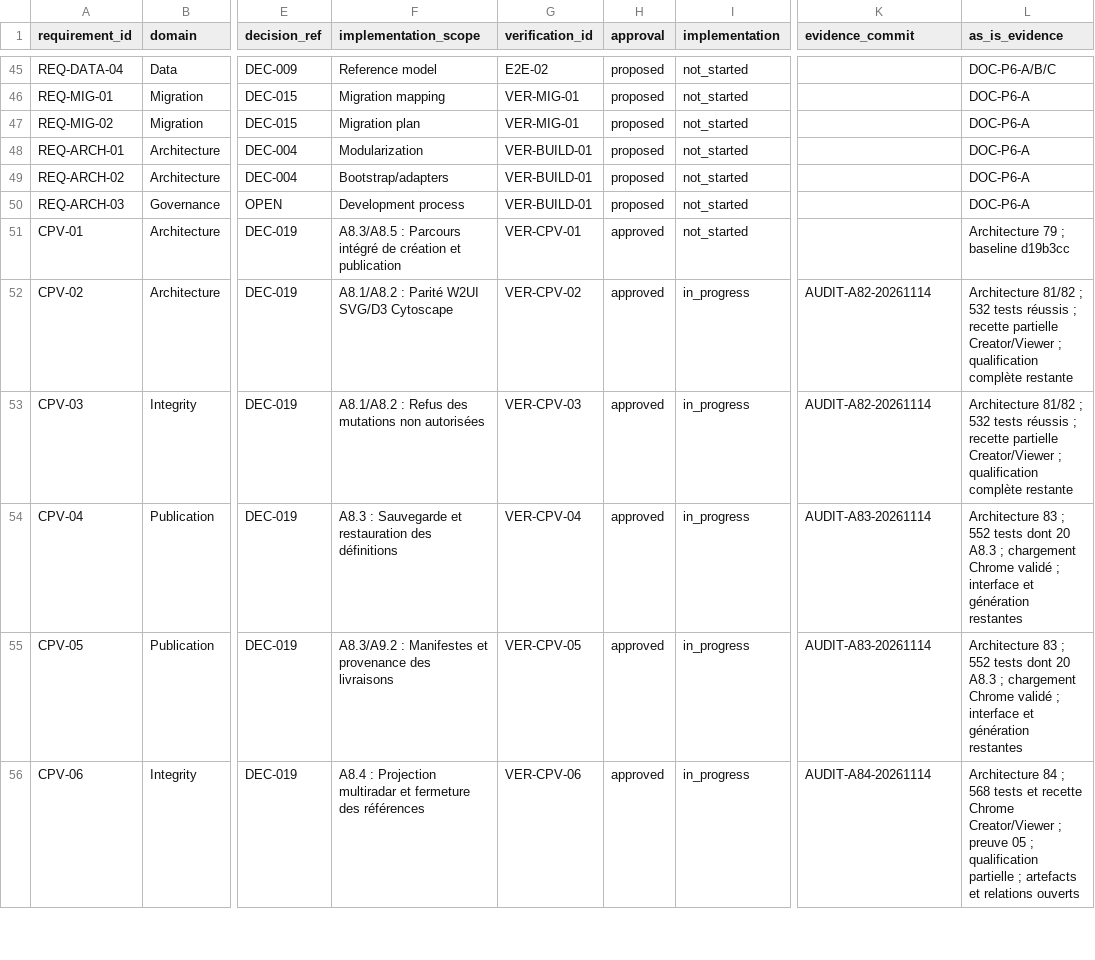
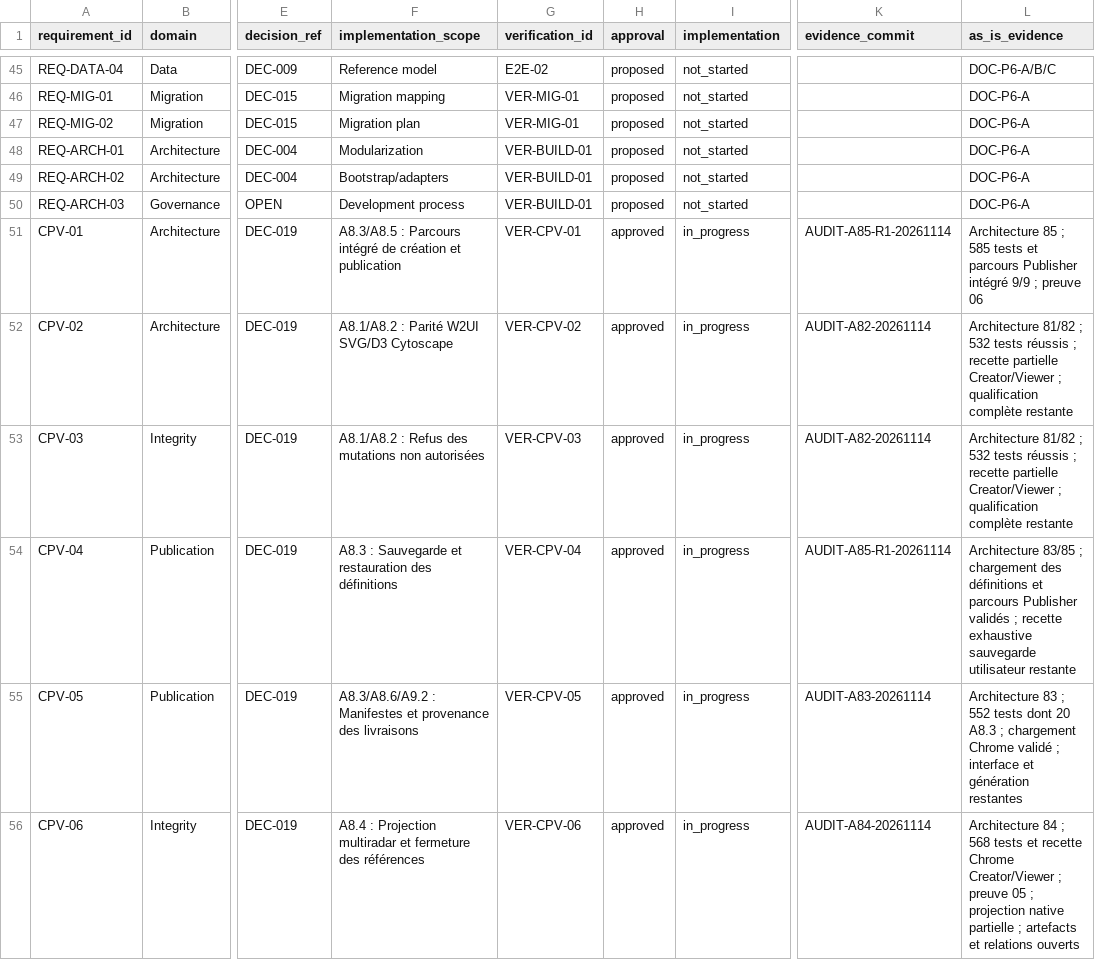
Before and after one commit to nfigay/StandardisationRadarChart, a CSV file: docs/requirements/requirements.csv, drawn as a sheet; only a part is shown, gaps mark what is left out; the diff covers the shown part only; the diff names each change by its address in the sheet, - before the commit and + after, or states it on an @@ line.

Commit message:
feat: qualify A8.5-R1 Publisher and packaged Viewer

```diff
--- a/docs/requirements/requirements.csv
+++ b/docs/requirements/requirements.csv
-I51 (implementation): not_started
+I51 (implementation): in_progress
-K51 (evidence_commit): (empty)
+K51 (evidence_commit): AUDIT-A85-R1-20261114
-L51 (as_is_evidence): Architecture 79 ; baseline d19b3cc
+L51 (as_is_evidence): Architecture 85 ; 585 tests et parcours Publisher intégré 9/9 ; preuve 06
-K54 (evidence_commit): AUDIT-A83-20261114
+K54 (evidence_commit): AUDIT-A85-R1-20261114
-L54 (as_is_evidence): Architecture 83 ; 552 tests dont 20 A8.3 ; chargement Chrome validé ; interface et génération restantes
+L54 (as_is_evidence): Architecture 83/85 ; chargement des définitions et parcours Publisher validés ; recette exhaustive sauvegarde utilisateur restante
-F55 (implementation_scope): A8.3/A9.2 : Manifestes…
+F55 (implementation_scope): A8.3/A8.6/A9.2 : Manifestes…
-L56 (as_is_evidence): …05 ; qualification partielle ;…
+L56 (as_is_evidence): …05 ; projection native partielle ;…
```
Also changed, not shown: 10 edited cells elsewhere in this file, 20 other files.
